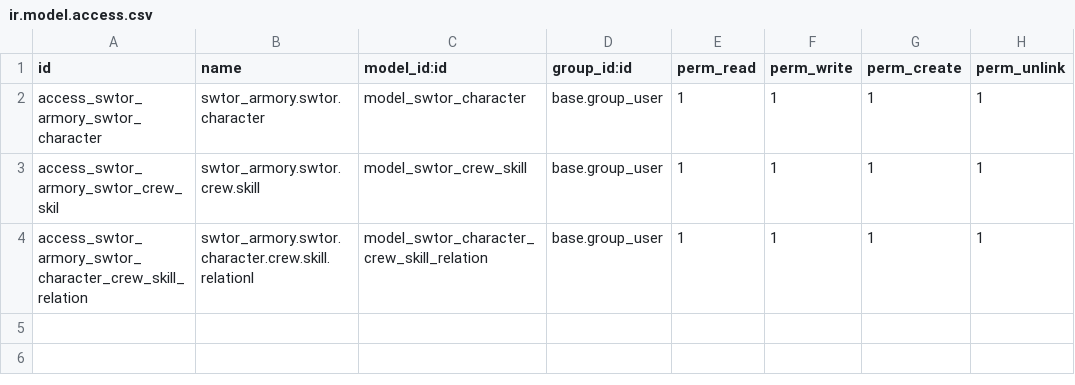
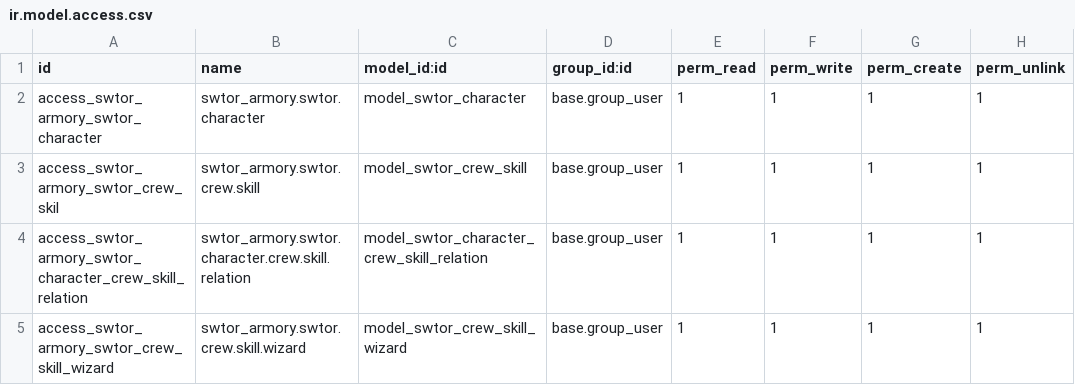
Before and after one commit to vladconst79/swtor_armory_odoo, a CSV file: security/ir.model.access.csv, drawn as a sheet.

Commit message:
working crew skills

```diff
--- a/security/ir.model.access.csv
+++ b/security/ir.model.access.csv
@@ -3,2 +3,3 @@ access_swtor_armory_swtor_character,swtor_armory.swtor.character,model_swtor_cha
 access_swtor_armory_swtor_crew_skil,swtor_armory.swtor.crew.skill,model_swtor_crew_skill,base.group_user,1,1,1,1
-access_swtor_armory_swtor_character_crew_skill_relation,swtor_armory.swtor.character.crew.skill.relationl,model_swtor_character_crew_skill_relation,base.group_user,1,1,1,1
+access_swtor_armory_swtor_character_crew_skill_relation,swtor_armory.swtor.character.crew.skill.relation,model_swtor_character_crew_skill_relation,base.group_user,1,1,1,1
+access_swtor_armory_swtor_crew_skill_wizard,swtor_armory.swtor.crew.skill.wizard,model_swtor_crew_skill_wizard,base.group_user,1,1,1,1
```
Also changed, not shown: 10 other files.
